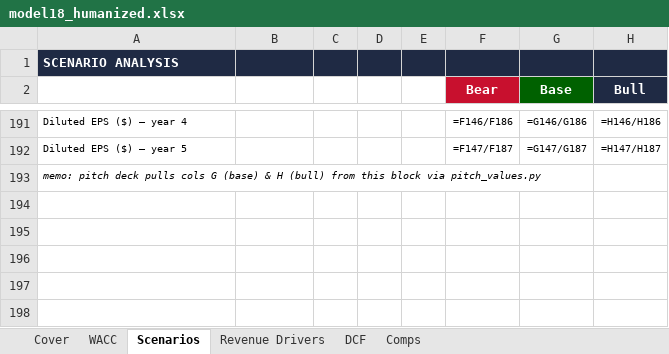
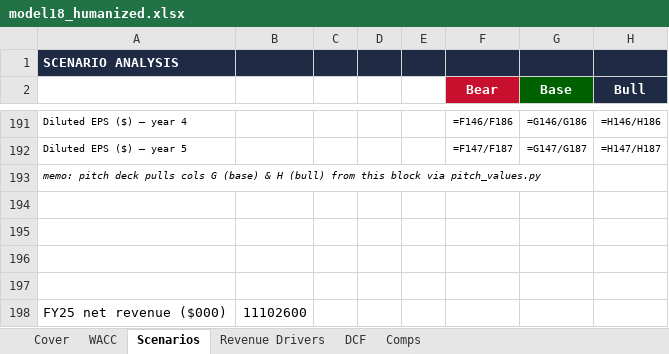
Before and after one commit to vengeanceaiUSC/RM, an Excel workbook: LULU/model18_humanized.xlsx, sheet Scenarios, drawn as a sheet; only a part is shown, gaps mark what is left out; values as stored, in another font and other column widths than the file's, no borders; formulas without a stored value are shown as written; the diff names each change by its address in the sheet, - before the commit and + after, or states it on an @@ line.

```diff
--- a/LULU/model18_humanized.xlsx (sheet Scenarios)
+++ b/LULU/model18_humanized.xlsx (sheet Scenarios)
+row 194: (empty)
+row 195: (empty)
+row 196: (empty)
+row 197: (empty)
+row 198: FY25 net revenue ($000) | 11102600
```
Also changed, not shown: sheet DCF, sheet Revenue Drivers, LULU/model18_humanized (1).xlsx, LULU/model18_wsp_formulas.xlsx, 2 other files.
